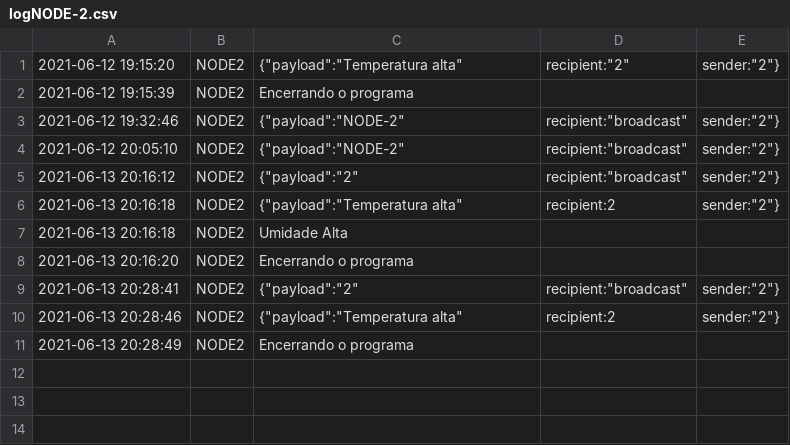
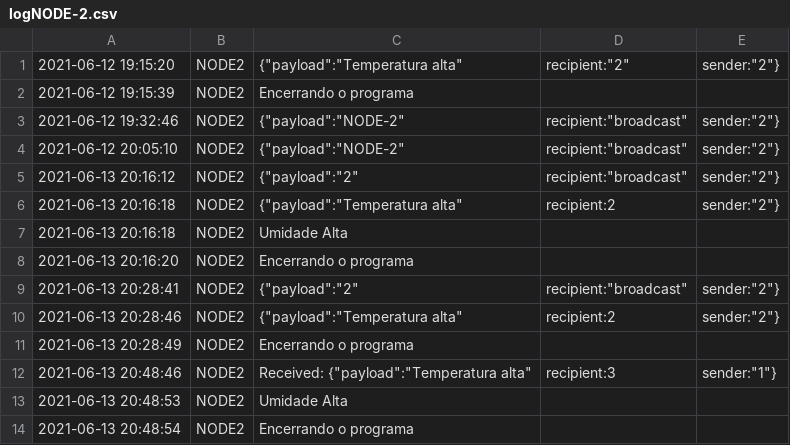
Before and after one commit to nandohdc/INF2545, a CSV file: project-3-love/log/logNODE-2.csv, drawn as a sheet.

```diff
--- a/project-3-love/log/logNODE-2.csv
+++ b/project-3-love/log/logNODE-2.csv
@@ -11 +11,4 @@
 2021-06-13 20:28:49 , NODE2 , Encerrando o programa
+2021-06-13 20:48:46 , NODE2 , Received: {"payload":"Temperatura alta","recipient":3,"sender":"1"}
+2021-06-13 20:48:53 , NODE2 , Umidade Alta
+2021-06-13 20:48:54 , NODE2 , Encerrando o programa
```
Also changed, not shown: project-3-love/log/logNODE-1.csv, 5 other files.
